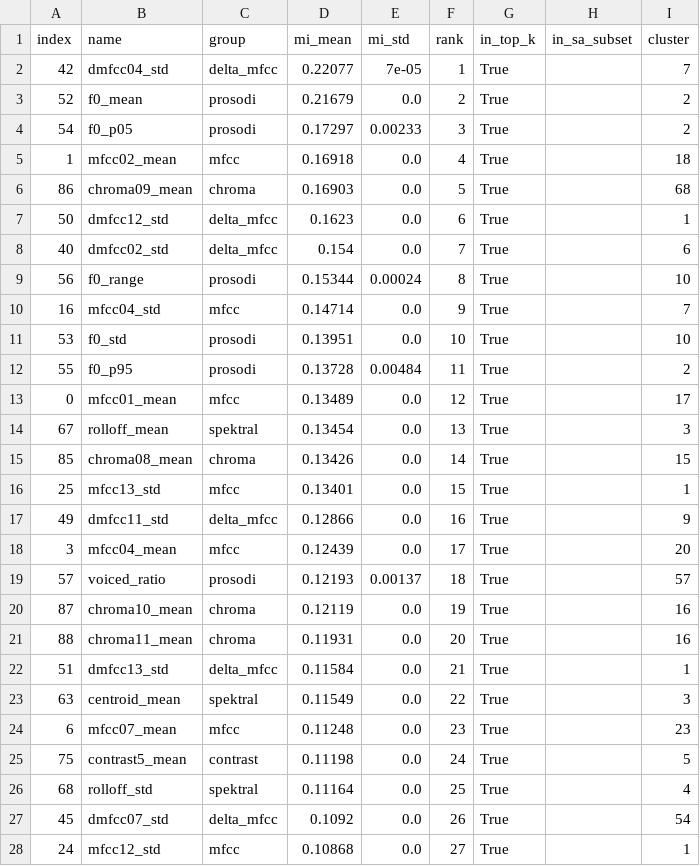
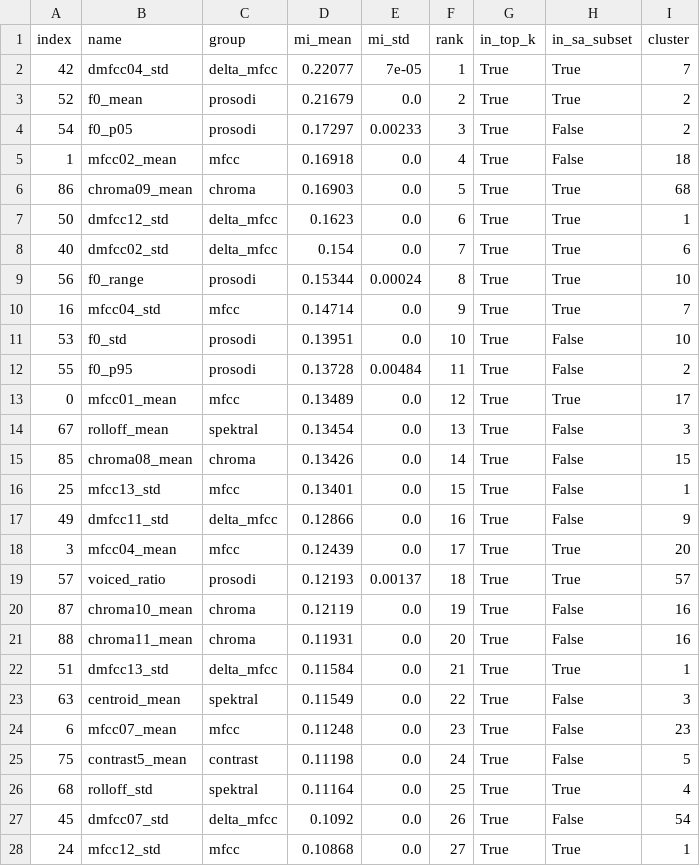
Before and after one commit to Kinkymaylana/AI-Projek, a CSV file: data/analysis/mi_scores_peak.csv, drawn as a sheet; only a part is shown; the diff covers the shown part only.

Commit message:
update langkah 10, isi kolom in_sa_subset dan perbandingan MI vs SA

```diff
--- a/data/analysis/mi_scores_peak.csv
+++ b/data/analysis/mi_scores_peak.csv
@@ -1,28 +1,28 @@
 index,name,group,mi_mean,mi_std,rank,in_top_k,in_sa_subset,cluster
-42,dmfcc04_std,delta_mfcc,0.22077,7e-05,1,True,,7
-52,f0_mean,prosodi,0.21679,0.0,2,True,,2
-54,f0_p05,prosodi,0.17297,0.00233,3,True,,2
-1,mfcc02_mean,mfcc,0.16918,0.0,4,True,,18
-86,chroma09_mean,chroma,0.16903,0.0,5,True,,68
-50,dmfcc12_std,delta_mfcc,0.1623,0.0,6,True,,1
-40,dmfcc02_std,delta_mfcc,0.154,0.0,7,True,,6
-56,f0_range,prosodi,0.15344,0.00024,8,True,,10
-16,mfcc04_std,mfcc,0.14714,0.0,9,True,,7
-53,f0_std,prosodi,0.13951,0.0,10,True,,10
-55,f0_p95,prosodi,0.13728,0.00484,11,True,,2
-0,mfcc01_mean,mfcc,0.13489,0.0,12,True,,17
-67,rolloff_mean,spektral,0.13454,0.0,13,True,,3
-85,chroma08_mean,chroma,0.13426,0.0,14,True,,15
-25,mfcc13_std,mfcc,0.13401,0.0,15,True,,1
-49,dmfcc11_std,delta_mfcc,0.12866,0.0,16,True,,9
-3,mfcc04_mean,mfcc,0.12439,0.0,17,True,,20
-57,voiced_ratio,prosodi,0.12193,0.00137,18,True,,57
-87,chroma10_mean,chroma,0.12119,0.0,19,True,,16
-88,chroma11_mean,chroma,0.11931,0.0,20,True,,16
-51,dmfcc13_std,delta_mfcc,0.11584,0.0,21,True,,1
-63,centroid_mean,spektral,0.11549,0.0,22,True,,3
-6,mfcc07_mean,mfcc,0.11248,0.0,23,True,,23
-75,contrast5_mean,contrast,0.11198,0.0,24,True,,5
-68,rolloff_std,spektral,0.11164,0.0,25,True,,4
-45,dmfcc07_std,delta_mfcc,0.1092,0.0,26,True,,54
-24,mfcc12_std,mfcc,0.10868,0.0,27,True,,1
+42,dmfcc04_std,delta_mfcc,0.22077,7e-05,1,True,True,7
+52,f0_mean,prosodi,0.21679,0.0,2,True,True,2
+54,f0_p05,prosodi,0.17297,0.00233,3,True,False,2
+1,mfcc02_mean,mfcc,0.16918,0.0,4,True,False,18
+86,chroma09_mean,chroma,0.16903,0.0,5,True,True,68
+50,dmfcc12_std,delta_mfcc,0.1623,0.0,6,True,True,1
+40,dmfcc02_std,delta_mfcc,0.154,0.0,7,True,True,6
+56,f0_range,prosodi,0.15344,0.00024,8,True,True,10
+16,mfcc04_std,mfcc,0.14714,0.0,9,True,True,7
+53,f0_std,prosodi,0.13951,0.0,10,True,False,10
+55,f0_p95,prosodi,0.13728,0.00484,11,True,False,2
+0,mfcc01_mean,mfcc,0.13489,0.0,12,True,True,17
+67,rolloff_mean,spektral,0.13454,0.0,13,True,False,3
+85,chroma08_mean,chroma,0.13426,0.0,14,True,False,15
+25,mfcc13_std,mfcc,0.13401,0.0,15,True,False,1
+49,dmfcc11_std,delta_mfcc,0.12866,0.0,16,True,False,9
+3,mfcc04_mean,mfcc,0.12439,0.0,17,True,True,20
+57,voiced_ratio,prosodi,0.12193,0.00137,18,True,True,57
+87,chroma10_mean,chroma,0.12119,0.0,19,True,False,16
+88,chroma11_mean,chroma,0.11931,0.0,20,True,False,16
+51,dmfcc13_std,delta_mfcc,0.11584,0.0,21,True,True,1
+63,centroid_mean,spektral,0.11549,0.0,22,True,False,3
+6,mfcc07_mean,mfcc,0.11248,0.0,23,True,False,23
+75,contrast5_mean,contrast,0.11198,0.0,24,True,False,5
+68,rolloff_std,spektral,0.11164,0.0,25,True,True,4
+45,dmfcc07_std,delta_mfcc,0.1092,0.0,26,True,False,54
+24,mfcc12_std,mfcc,0.10868,0.0,27,True,True,1
```
Also changed, not shown: 63 edited cells elsewhere in this file, data/analysis/mi_eval_preview_peak.csv, 7 other files.
